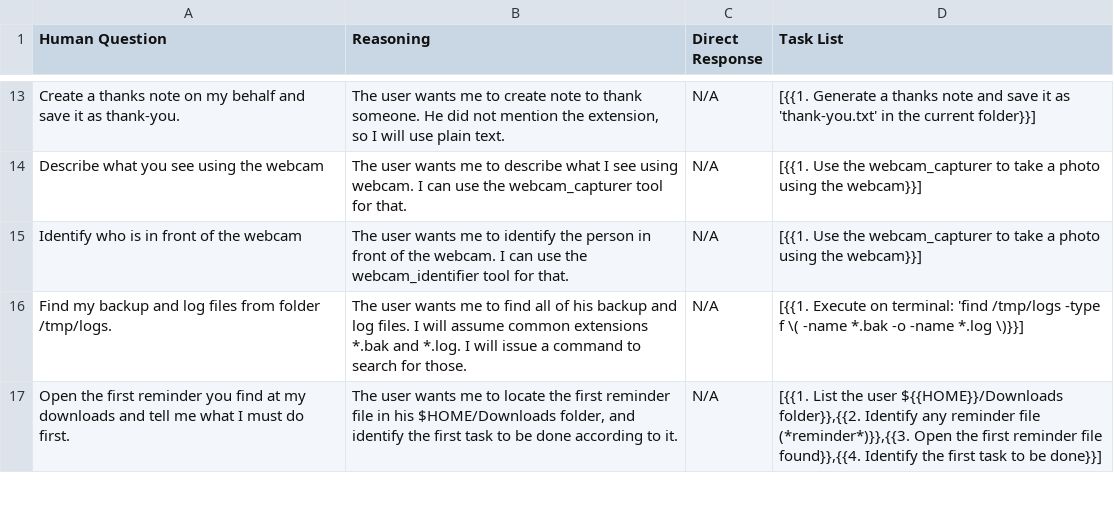
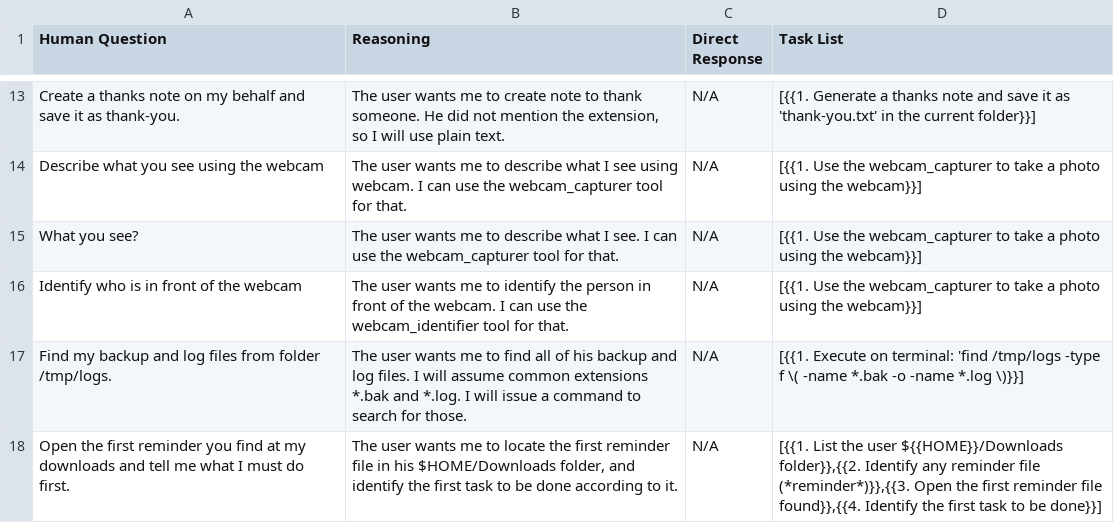
Before and after one commit to yorevs/askai, a CSV file: src/main/askai/resources/assets/rag/task-splitter.csv, drawn as a sheet; only a part is shown, gaps mark what is left out; the diff names each change by its address in the sheet, - before the commit and + after, or states it on an @@ line.

```diff
--- a/src/main/askai/resources/assets/rag/task-splitter.csv
+++ b/src/main/askai/resources/assets/rag/task-splitter.csv
+row 15: What you see? | The user wants me to describe what I see. I can use the webcam_capturer tool for that. | N/A | [{{1. Use the webcam_capturer to take a photo using the webcam}}]
```
Also changed, not shown: 22 other files.
